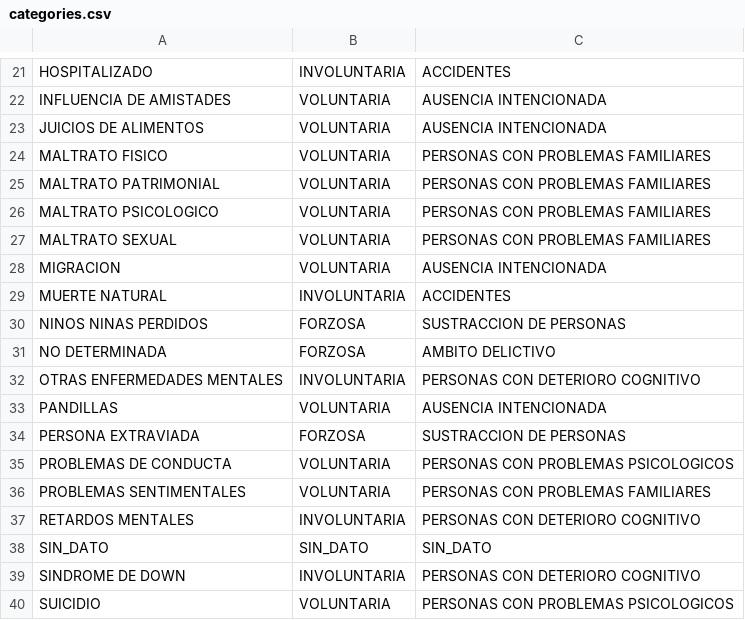
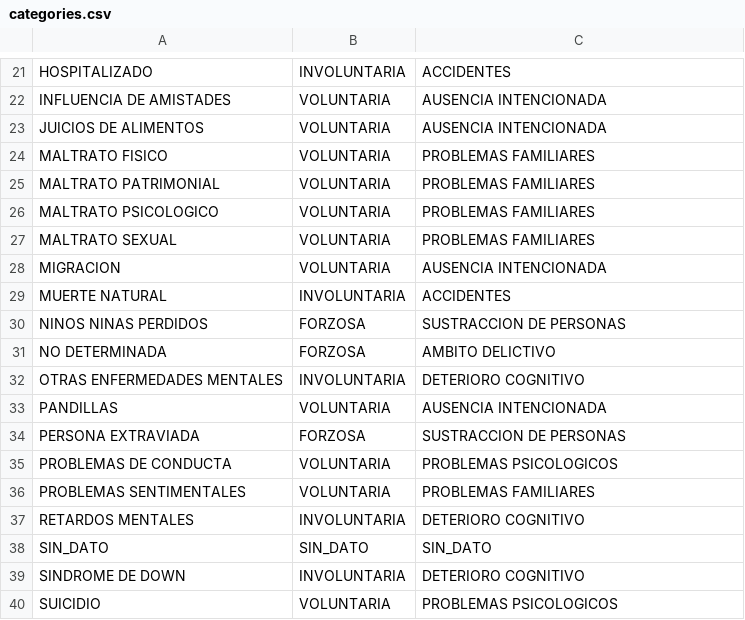
Before and after one commit to ccalobeto/missed-in-ec, a CSV file: src/nb/data/support/categories.csv, drawn as a sheet; only a part is shown, gaps mark what is left out; the diff covers the shown part only.

Commit message:
insert a category file

```diff
--- a/src/nb/data/support/categories.csv
+++ b/src/nb/data/support/categories.csv
@@ -23,6 +23,6 @@ INFLUENCIA DE AMISTADES,VOLUNTARIA,AUSENCIA INTENCIONADA
 JUICIOS DE ALIMENTOS,VOLUNTARIA,AUSENCIA INTENCIONADA
-MALTRATO FISICO,VOLUNTARIA,PERSONAS CON PROBLEMAS FAMILIARES
-MALTRATO PATRIMONIAL,VOLUNTARIA,PERSONAS CON PROBLEMAS FAMILIARES
-MALTRATO PSICOLOGICO,VOLUNTARIA,PERSONAS CON PROBLEMAS FAMILIARES
-MALTRATO SEXUAL,VOLUNTARIA,PERSONAS CON PROBLEMAS FAMILIARES
+MALTRATO FISICO,VOLUNTARIA,PROBLEMAS FAMILIARES
+MALTRATO PATRIMONIAL,VOLUNTARIA,PROBLEMAS FAMILIARES
+MALTRATO PSICOLOGICO,VOLUNTARIA,PROBLEMAS FAMILIARES
+MALTRATO SEXUAL,VOLUNTARIA,PROBLEMAS FAMILIARES
 MIGRACION,VOLUNTARIA,AUSENCIA INTENCIONADA
@@ -31,10 +31,10 @@ NINOS NINAS PERDIDOS,FORZOSA,SUSTRACCION DE PERSONAS
 NO DETERMINADA,FORZOSA,AMBITO DELICTIVO
-OTRAS ENFERMEDADES MENTALES,INVOLUNTARIA,PERSONAS CON DETERIORO COGNITIVO
+OTRAS ENFERMEDADES MENTALES,INVOLUNTARIA,DETERIORO COGNITIVO
 PANDILLAS,VOLUNTARIA,AUSENCIA INTENCIONADA
 PERSONA EXTRAVIADA,FORZOSA,SUSTRACCION DE PERSONAS
-PROBLEMAS DE CONDUCTA,VOLUNTARIA,PERSONAS CON PROBLEMAS PSICOLOGICOS
-PROBLEMAS SENTIMENTALES,VOLUNTARIA,PERSONAS CON PROBLEMAS FAMILIARES
-RETARDOS MENTALES,INVOLUNTARIA,PERSONAS CON DETERIORO COGNITIVO
+PROBLEMAS DE CONDUCTA,VOLUNTARIA,PROBLEMAS PSICOLOGICOS
+PROBLEMAS SENTIMENTALES,VOLUNTARIA,PROBLEMAS FAMILIARES
+RETARDOS MENTALES,INVOLUNTARIA,DETERIORO COGNITIVO
 SIN_DATO,SIN_DATO,SIN_DATO
-SINDROME DE DOWN,INVOLUNTARIA,PERSONAS CON DETERIORO COGNITIVO
-SUICIDIO,VOLUNTARIA,PERSONAS CON PROBLEMAS PSICOLOGICOS
+SINDROME DE DOWN,INVOLUNTARIA,DETERIORO COGNITIVO
+SUICIDIO,VOLUNTARIA,PROBLEMAS PSICOLOGICOS
```
Also changed, not shown: 9 edited cells elsewhere in this file.
